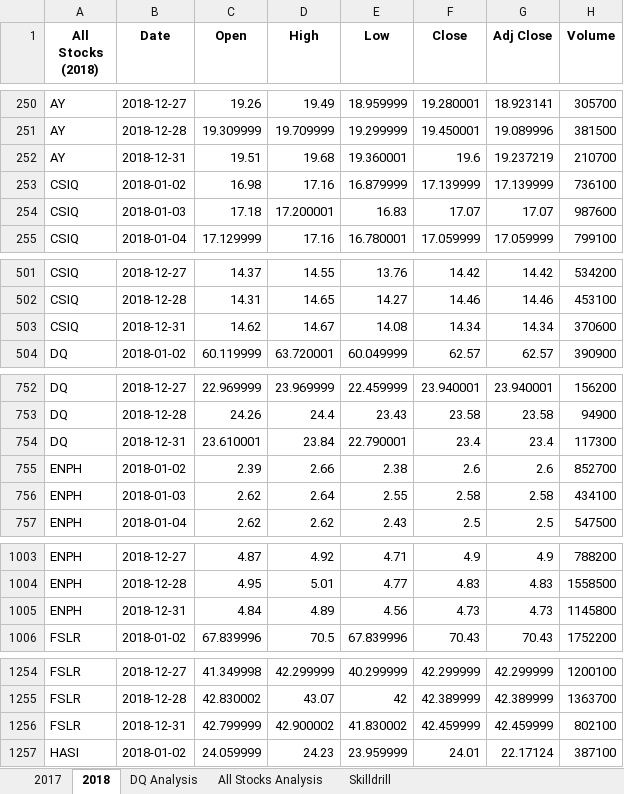
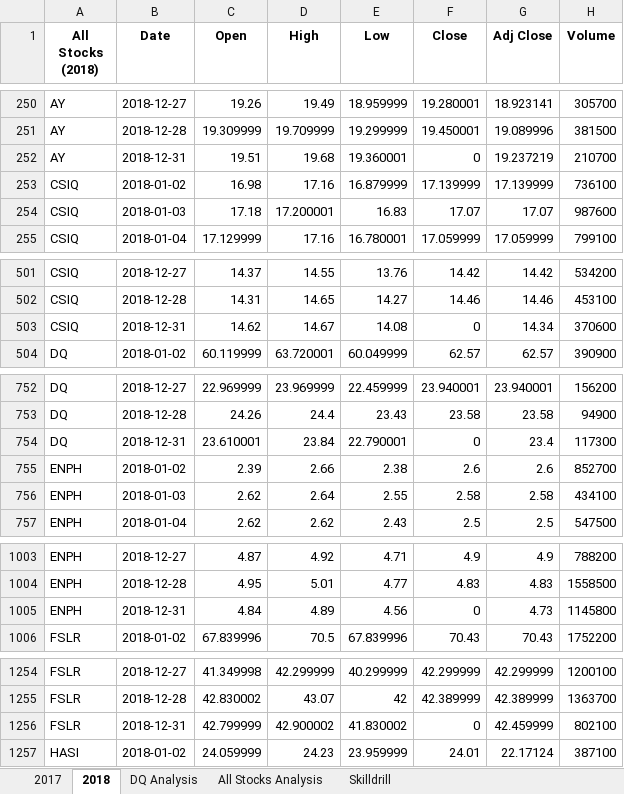
Before and after one commit to zborglin/stock-analysis, an Excel workbook: VBA_Challenge.xlsm, sheet 2018, drawn as a sheet; only a part is shown, gaps mark what is left out; values as stored, in another font and other column widths than the file's, no borders; the diff covers the shown part only; the diff names each change by its address in the sheet, - before the commit and + after, or states it on an @@ line.

```diff
--- a/VBA_Challenge.xlsm (sheet 2018)
+++ b/VBA_Challenge.xlsm (sheet 2018)
-F252 (Close): 19.6
+F252 (Close): 0
-F503 (Close): 14.34
+F503 (Close): 0
-F754 (Close): 23.4
+F754 (Close): 0
-F1005 (Close): 4.73
+F1005 (Close): 0
-F1256 (Close): 42.459999
+F1256 (Close): 0
```
Also changed, not shown: 7 edited cells elsewhere in this sheet, sheet All Stocks Analysis, sheet 2017.
